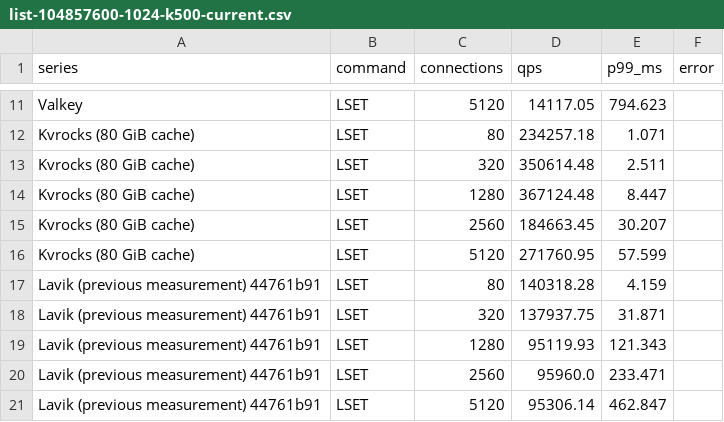
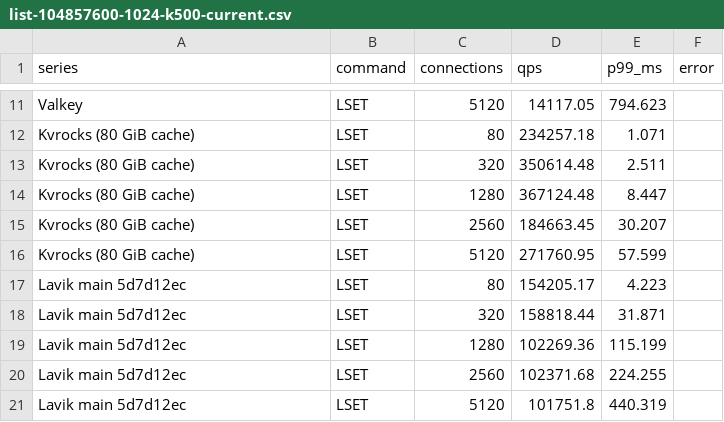
Before and after one commit to thweetkomputer/lavik, a CSV file: perf_reports/lavik-complex-structures-2026-09-26/list-104857600-1024-k500-current.csv, drawn as a sheet; only a part is shown, gaps mark what is left out.

Commit message:
perf: refresh main 5d7d12ec list 104857600B 1024B 500 keys

```diff
--- a/perf_reports/lavik-complex-structures-2026-09-26/list-104857600-1024-k500-current.csv
+++ b/perf_reports/lavik-complex-structures-2026-09-26/list-104857600-1024-k500-current.csv
@@ -16,6 +16,6 @@ Kvrocks (80 GiB cache),LSET,2560,184663.45,30.207,
 Kvrocks (80 GiB cache),LSET,5120,271760.95,57.599,
-Lavik (previous measurement) 44761b91,LSET,80,140318.28,4.159,
-Lavik (previous measurement) 44761b91,LSET,320,137937.75,31.871,
-Lavik (previous measurement) 44761b91,LSET,1280,95119.93,121.343,
-Lavik (previous measurement) 44761b91,LSET,2560,95960.0,233.471,
-Lavik (previous measurement) 44761b91,LSET,5120,95306.14,462.847,
+Lavik main 5d7d12ec,LSET,80,154205.17,4.223,
+Lavik main 5d7d12ec,LSET,320,158818.44,31.871,
+Lavik main 5d7d12ec,LSET,1280,102269.36,115.199,
+Lavik main 5d7d12ec,LSET,2560,102371.68,224.255,
+Lavik main 5d7d12ec,LSET,5120,101751.8,440.319,
```
Also changed, not shown: 42 other files.
